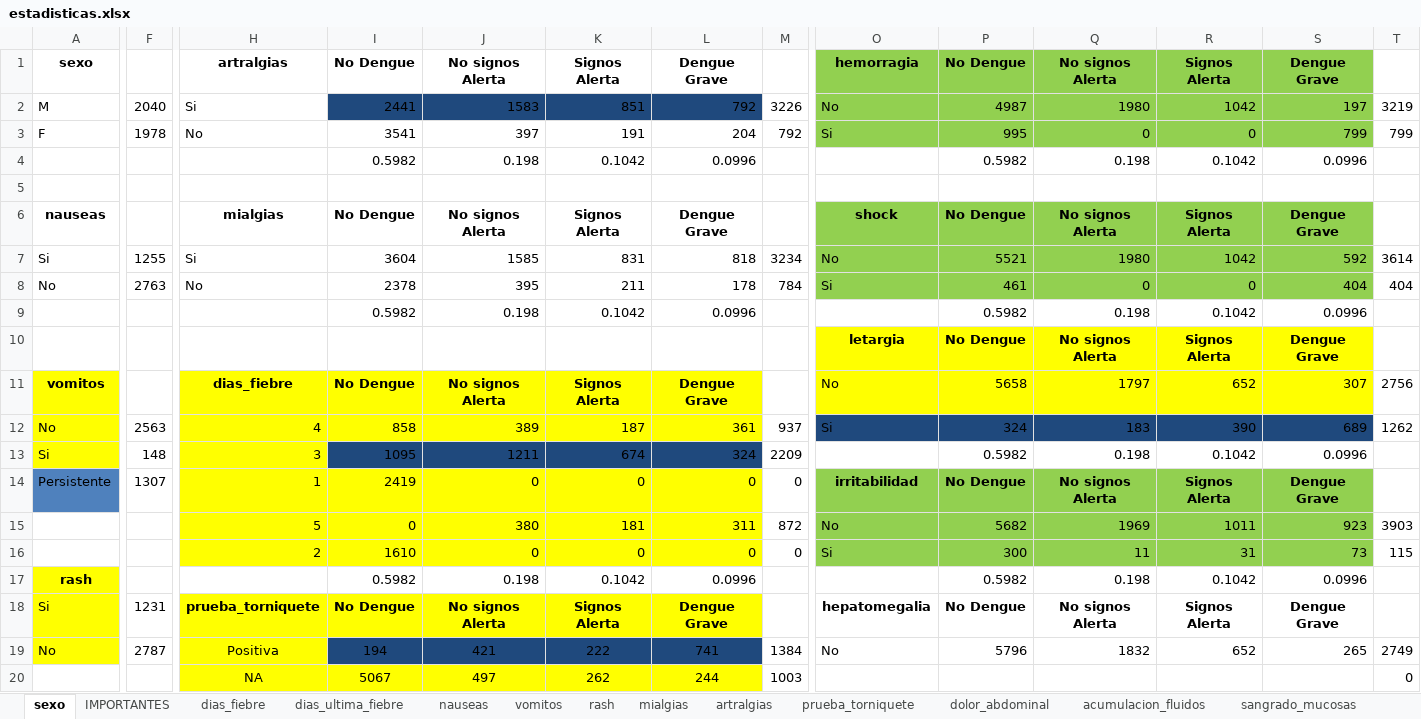
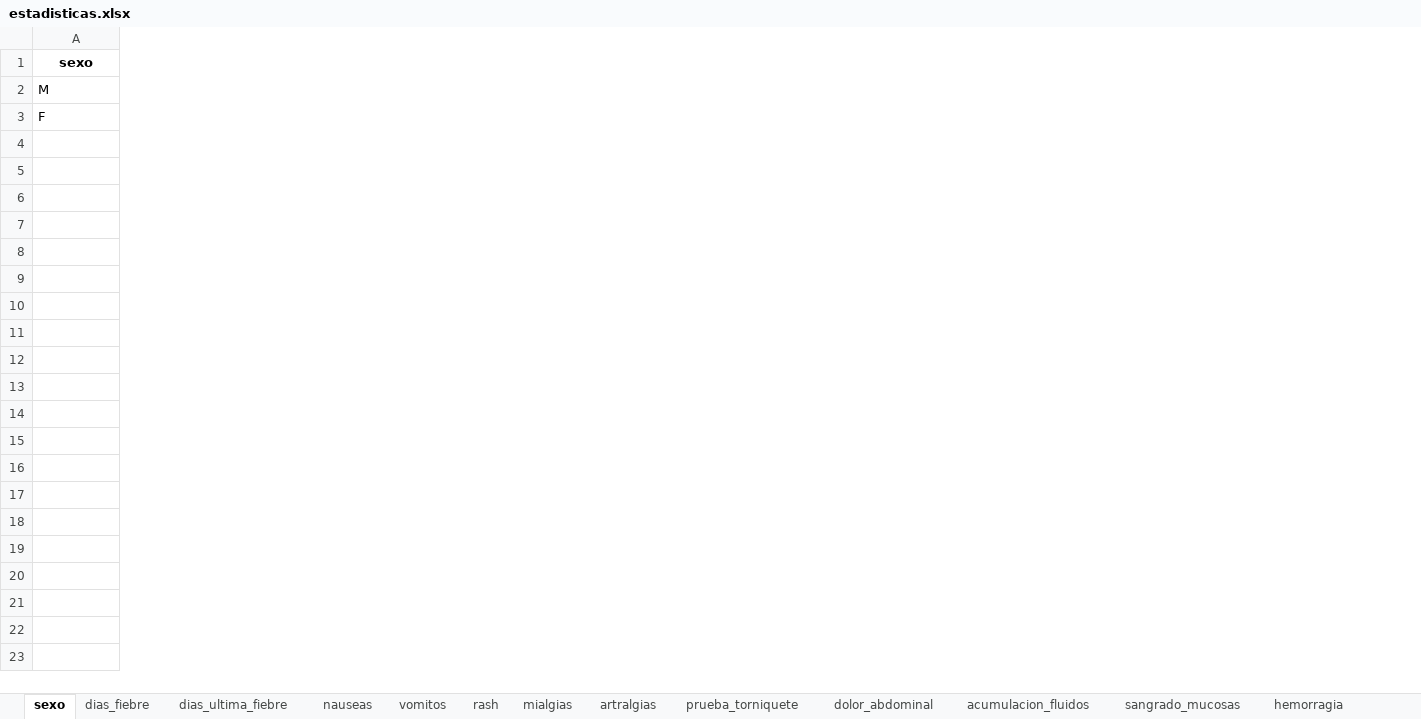
Before and after one commit to hikarisaotom/Miniproyecto2SistemasInteligentes, an Excel workbook: GRAFICAS/estadisticas.xlsx, sheet sexo, drawn as a sheet; only a part is shown, gaps mark what is left out; values as stored, in another font and other column widths than the file's, no borders; rows hold the shown columns only; the diff covers the shown part only; the diff names each change by its address in the sheet, - before the commit and + after, or states it on an @@ line.

```diff
--- a/GRAFICAS/estadisticas.xlsx (sheet sexo)
+++ b/GRAFICAS/estadisticas.xlsx (sheet sexo)
-sheet tab: IMPORTANTES
-column F, rows 2-3: 2040 | 1978
-column H (artralgias), rows 2-3: Si | No
-column I (No Dengue), rows 2-3: 2441 | 3541
-column J (No signos Alerta), rows 2-3: 1583 | 397
-column K (Signos Alerta), rows 2-3: 851 | 191
-column L (Dengue Grave), rows 2-3: 792 | 204
-column M, rows 2-3: 3226 | 792
-column O (hemorragia), rows 2-3: No | Si
-column P (No Dengue), rows 2-3: 4987 | 995
-column Q (No signos Alerta), rows 2-3: 1980 | 0
-column R (Signos Alerta), rows 2-3: 1042 | 0
-column S (Dengue Grave), rows 2-3: 197 | 799
-column T, rows 2-3: 3219 | 799
-row 4:  |  |  | 0.5982 | 0.198 | 0.1042 | 0.0996 |  |  | 0.5982 | 0.198 | 0.1042 | 0.0996
-row 5: (empty)
-row 6: nauseas |  | mialgias | No Dengue | No signos Alerta | Signos Alerta | Dengue Grave |  | shock | No Dengue | No signos Alerta | Signos Alerta | Dengue Grave
-row 7: Si | 1255 | Si | 3604 | 1585 | 831 | 818 | 3234 | No | 5521 | 1980 | 1042 | 592 | 3614
-row 8: No | 2763 | No | 2378 | 395 | 211 | 178 | 784 | Si | 461 | 0 | 0 | 404 | 404
-row 9:  |  |  | 0.5982 | 0.198 | 0.1042 | 0.0996 |  |  | 0.5982 | 0.198 | 0.1042 | 0.0996
-row 10:  |  |  |  |  |  |  |  | letargia | No Dengue | No signos Alerta | Signos Alerta | Dengue Grave
-row 11: vomitos |  | dias_fiebre | No Dengue | No signos Alerta | Signos Alerta | Dengue Grave |  | No | 5658 | 1797 | 652 | 307 | 2756
-row 12: No | 2563 | 4 | 858 | 389 | 187 | 361 | 937 | Si | 324 | 183 | 390 | 689 | 1262
-row 13: Si | 148 | 3 | 1095 | 1211 | 674 | 324 | 2209 |  | 0.5982 | 0.198 | 0.1042 | 0.0996
-row 14: Persistente | 1307 | 1 | 2419 | 0 | 0 | 0 | 0 | irritabilidad | No Dengue | No signos Alerta | Signos Alerta | Dengue Grave
-row 15:  |  | 5 | 0 | 380 | 181 | 311 | 872 | No | 5682 | 1969 | 1011 | 923 | 3903
-row 16:  |  | 2 | 1610 | 0 | 0 | 0 | 0 | Si | 300 | 11 | 31 | 73 | 115
-row 17: rash |  |  | 0.5982 | 0.198 | 0.1042 | 0.0996 |  |  | 0.5982 | 0.198 | 0.1042 | 0.0996
-row 18: Si | 1231 | prueba_torniquete | No Dengue | No signos Alerta | Signos Alerta | Dengue Grave |  | hepatomegalia | No Dengue | No signos Alerta | Signos Alerta | Dengue Grave
-row 19: No | 2787 | Positiva | 194 | 421 | 222 | 741 | 1384 | No | 5796 | 1832 | 652 | 265 | 2749
-row 20:  |  | NA | 5067 | 497 | 262 | 244 | 1003 |  |  |  |  |  | 0
```
Also changed, not shown: 13 removed rows and 2 removed columns elsewhere in this sheet, sheet dias_fiebre, sheet dias_ultima_fiebre, 6 other files.
